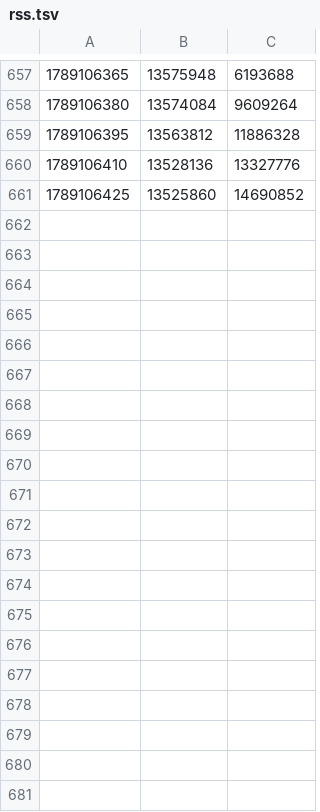
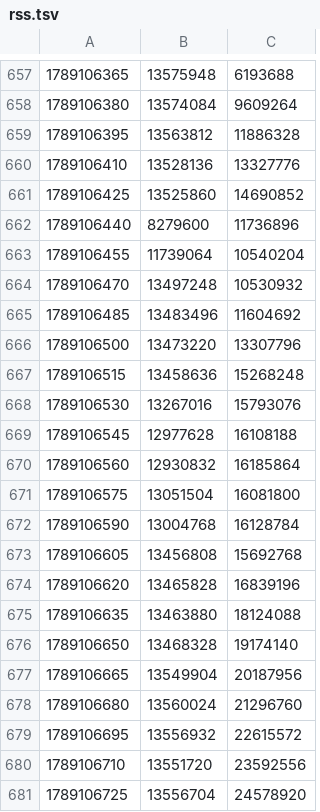
Before and after one commit to manndinoo/CoolCryptoGames, a TSV file: rss.tsv, drawn as a sheet; only a part is shown, gaps mark what is left out; the diff names each change by its address in the sheet, - before the commit and + after, or states it on an @@ line.

```diff
--- a/rss.tsv
+++ b/rss.tsv
+row 662: 1789106440 | 8279600 | 11736896
+row 663: 1789106455 | 11739064 | 10540204
+row 664: 1789106470 | 13497248 | 10530932
+row 665: 1789106485 | 13483496 | 11604692
+row 666: 1789106500 | 13473220 | 13307796
+row 667: 1789106515 | 13458636 | 15268248
+row 668: 1789106530 | 13267016 | 15793076
+row 669: 1789106545 | 12977628 | 16108188
+row 670: 1789106560 | 12930832 | 16185864
+row 671: 1789106575 | 13051504 | 16081800
+row 672: 1789106590 | 13004768 | 16128784
+row 673: 1789106605 | 13456808 | 15692768
+row 674: 1789106620 | 13465828 | 16839196
+row 675: 1789106635 | 13463880 | 18124088
+row 676: 1789106650 | 13468328 | 19174140
+row 677: 1789106665 | 13549904 | 20187956
+row 678: 1789106680 | 13560024 | 21296760
+row 679: 1789106695 | 13556932 | 22615572
+row 680: 1789106710 | 13551720 | 23592556
+row 681: 1789106725 | 13556704 | 24578920
```
Also changed, not shown: 1 other file.
